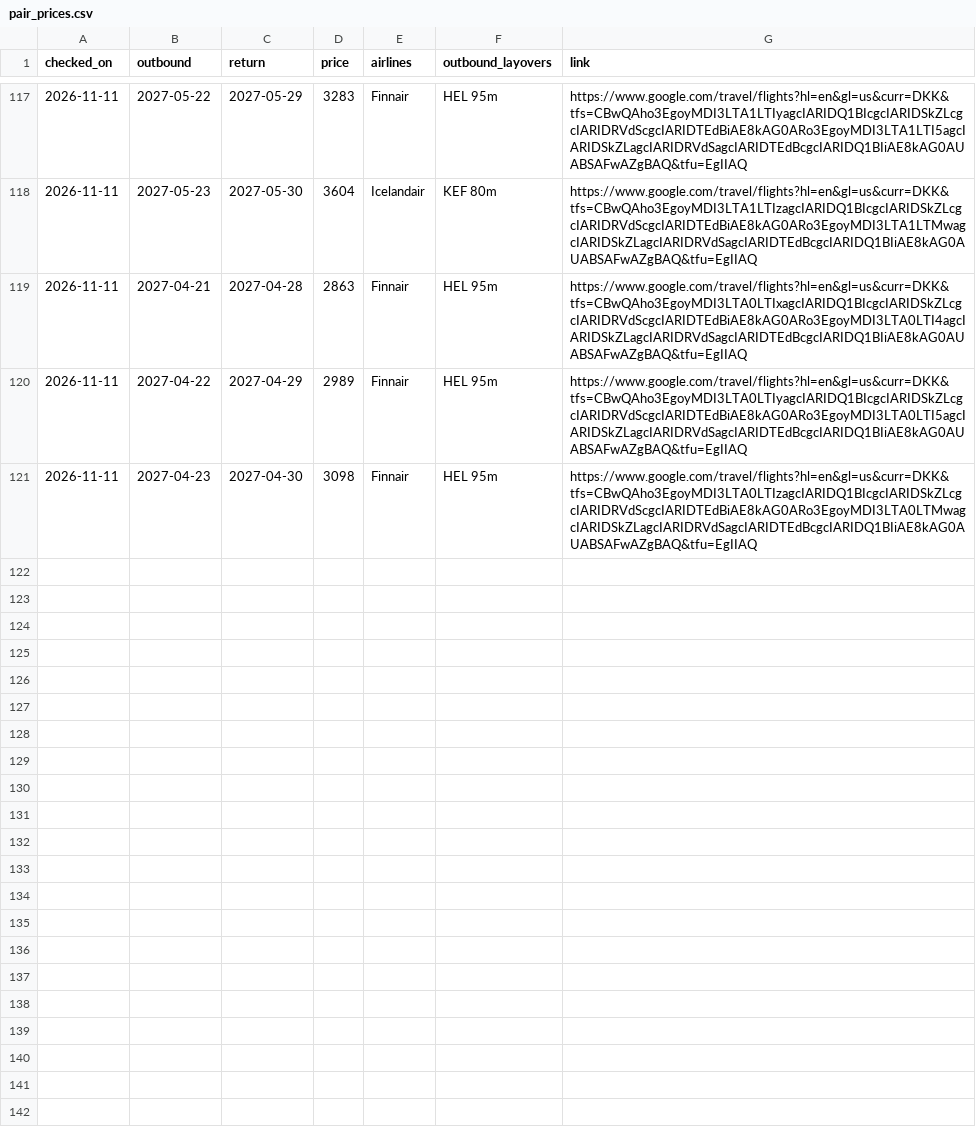
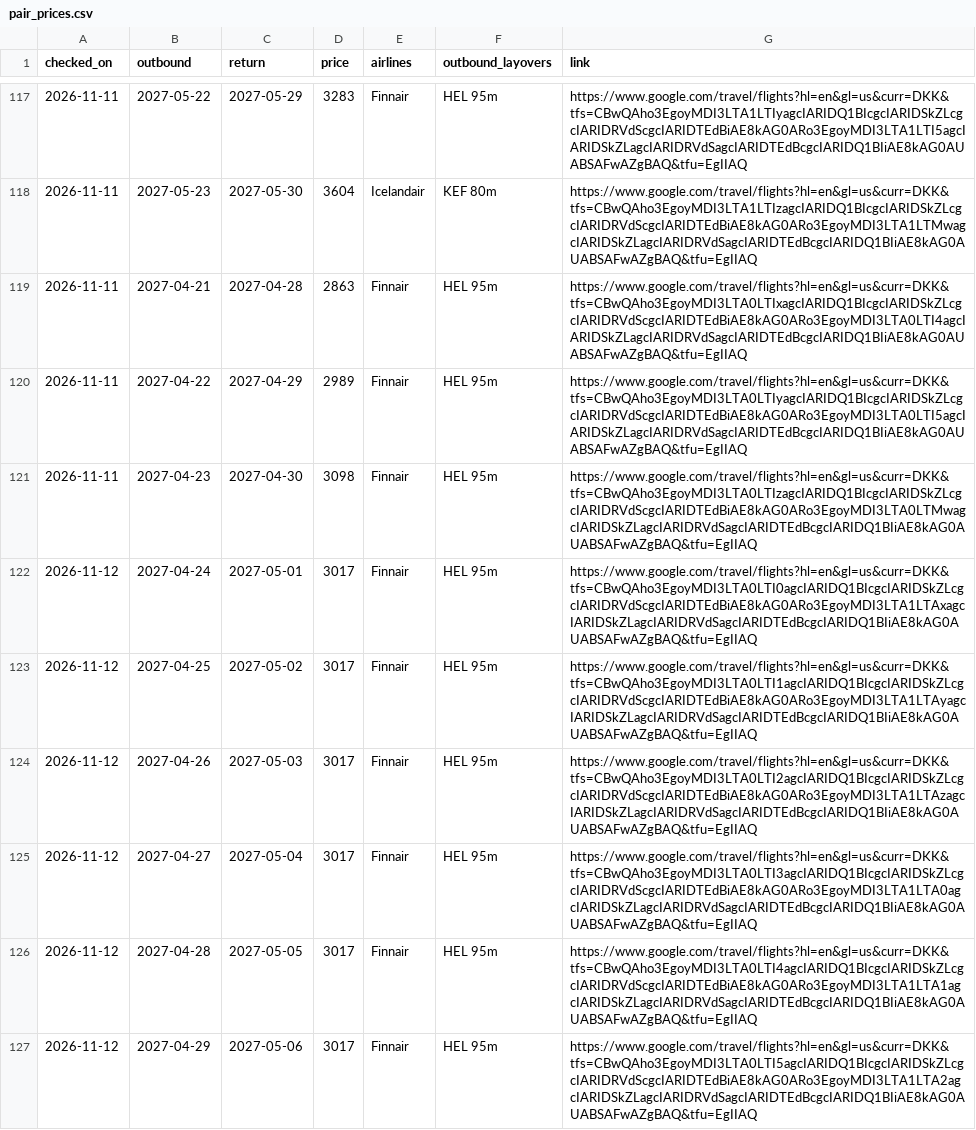
Before and after one commit to brandyvrink/Flight, a CSV file: logs/pair_prices.csv, drawn as a sheet; only a part is shown, gaps mark what is left out; the diff names each change by its address in the sheet, - before the commit and + after, or states it on an @@ line.

```diff
--- a/logs/pair_prices.csv
+++ b/logs/pair_prices.csv
+row 122: 2026-11-12 | 2027-04-24 | 2027-05-01 | 3017 | Finnair | HEL 95m | https://www.google.com/travel/flights?hl=en&gl=us&curr=DKK&tfs=CBwQAho3EgoyMDI3LTA0LTI0agcIARIDQ1BIcgcIARIDSkZLcgcIARIDRVdScgcIARIDTEdBiAE8kAG0ARo3EgoyMDI3LTA1LTAxagcIARIDSkZLagcIARIDRVdSagcIARIDTEdBcgcIARIDQ1BIiAE8kAG0AUABSAFwAZgBAQ&tfu=EgIIAQ
+row 123: 2026-11-12 | 2027-04-25 | 2027-05-02 | 3017 | Finnair | HEL 95m | https://www.google.com/travel/flights?hl=en&gl=us&curr=DKK&tfs=CBwQAho3EgoyMDI3LTA0LTI1agcIARIDQ1BIcgcIARIDSkZLcgcIARIDRVdScgcIARIDTEdBiAE8kAG0ARo3EgoyMDI3LTA1LTAyagcIARIDSkZLagcIARIDRVdSagcIARIDTEdBcgcIARIDQ1BIiAE8kAG0AUABSAFwAZgBAQ&tfu=EgIIAQ
+row 124: 2026-11-12 | 2027-04-26 | 2027-05-03 | 3017 | Finnair | HEL 95m | https://www.google.com/travel/flights?hl=en&gl=us&curr=DKK&tfs=CBwQAho3EgoyMDI3LTA0LTI2agcIARIDQ1BIcgcIARIDSkZLcgcIARIDRVdScgcIARIDTEdBiAE8kAG0ARo3EgoyMDI3LTA1LTAzagcIARIDSkZLagcIARIDRVdSagcIARIDTEdBcgcIARIDQ1BIiAE8kAG0AUABSAFwAZgBAQ&tfu=EgIIAQ
+row 125: 2026-11-12 | 2027-04-27 | 2027-05-04 | 3017 | Finnair | HEL 95m | https://www.google.com/travel/flights?hl=en&gl=us&curr=DKK&tfs=CBwQAho3EgoyMDI3LTA0LTI3agcIARIDQ1BIcgcIARIDSkZLcgcIARIDRVdScgcIARIDTEdBiAE8kAG0ARo3EgoyMDI3LTA1LTA0agcIARIDSkZLagcIARIDRVdSagcIARIDTEdBcgcIARIDQ1BIiAE8kAG0AUABSAFwAZgBAQ&tfu=EgIIAQ
+row 126: 2026-11-12 | 2027-04-28 | 2027-05-05 | 3017 | Finnair | HEL 95m | https://www.google.com/travel/flights?hl=en&gl=us&curr=DKK&tfs=CBwQAho3EgoyMDI3LTA0LTI4agcIARIDQ1BIcgcIARIDSkZLcgcIARIDRVdScgcIARIDTEdBiAE8kAG0ARo3EgoyMDI3LTA1LTA1agcIARIDSkZLagcIARIDRVdSagcIARIDTEdBcgcIARIDQ1BIiAE8kAG0AUABSAFwAZgBAQ&tfu=EgIIAQ
+row 127: 2026-11-12 | 2027-04-29 | 2027-05-06 | 3017 | Finnair | HEL 95m | https://www.google.com/travel/flights?hl=en&gl=us&curr=DKK&tfs=CBwQAho3EgoyMDI3LTA0LTI5agcIARIDQ1BIcgcIARIDSkZLcgcIARIDRVdScgcIARIDTEdBiAE8kAG0ARo3EgoyMDI3LTA1LTA2agcIARIDSkZLagcIARIDRVdSagcIARIDTEdBcgcIARIDQ1BIiAE8kAG0AUABSAFwAZgBAQ&tfu=EgIIAQ
```
Also changed, not shown: logs/daily_cheapest.csv.
